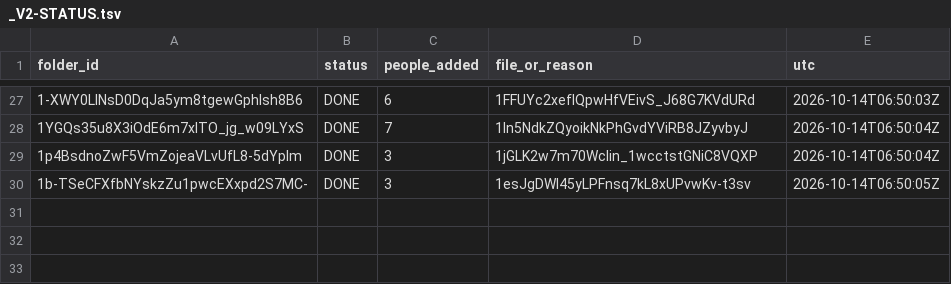
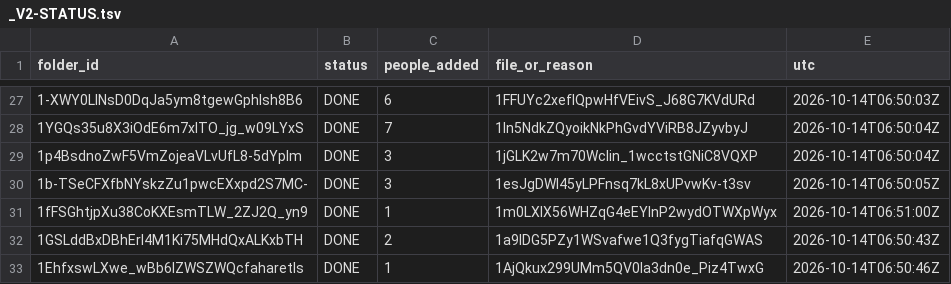
Before and after one commit to jorgev2121-dotcom/JV-repository, a TSV file: control-panel/hashtag-census/_V2-STATUS.tsv, drawn as a sheet; only a part is shown, gaps mark what is left out; the diff names each change by its address in the sheet, - before the commit and + after, or states it on an @@ line.

```diff
--- a/control-panel/hashtag-census/_V2-STATUS.tsv
+++ b/control-panel/hashtag-census/_V2-STATUS.tsv
+row 31: 1fFSGhtjpXu38CoKXEsmTLW_2ZJ2Q_yn9 | DONE | 1 | 1m0LXIX56WHZqG4eEYlnP2wydOTWXpWyx | 2026-10-14T06:51:00Z
+row 32: 1GSLddBxDBhErl4M1Ki75MHdQxALKxbTH | DONE | 2 | 1a9lDG5PZy1WSvafwe1Q3fygTiafqGWAS | 2026-10-14T06:50:43Z
+row 33: 1EhfxswLXwe_wBb6lZWSZWQcfaharetIs | DONE | 1 | 1AjQkux299UMm5QV0Ia3dn0e_Piz4TwxG | 2026-10-14T06:50:46Z
```
